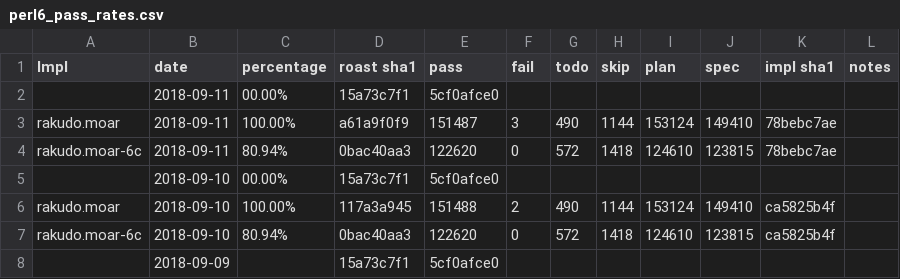
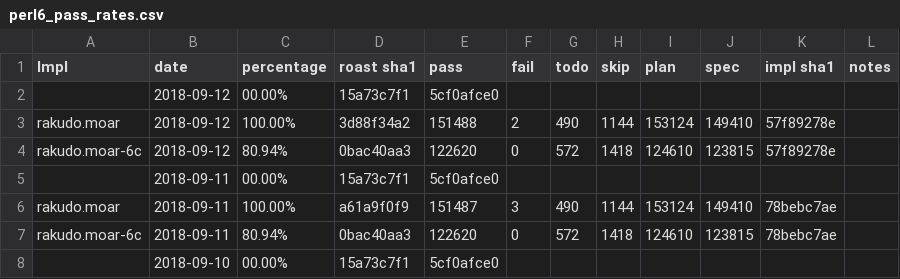
Before and after one commit to usev6/perl6-roast-data, a CSV file: perl6_pass_rates.csv, drawn as a sheet; only a part is shown; the shorter side is filled out with more unchanged rows.

```diff
--- a/perl6_pass_rates.csv
+++ b/perl6_pass_rates.csv
@@ -1,2 +1,5 @@
 Impl,date,percentage,"roast sha1",pass,fail,todo,skip,plan,spec,"impl sha1",notes
+,2018-09-12,00.00%,15a73c7f1,5cf0afce0,
+rakudo.moar,2018-09-12,100.00%,3d88f34a2,151488,2,490,1144,153124,149410,57f89278e,
+rakudo.moar-6c,2018-09-12,80.94%,0bac40aa3,122620,0,572,1418,124610,123815,57f89278e,
 ,2018-09-11,00.00%,15a73c7f1,5cf0afce0,
```
Also changed, not shown: 2 other files.
